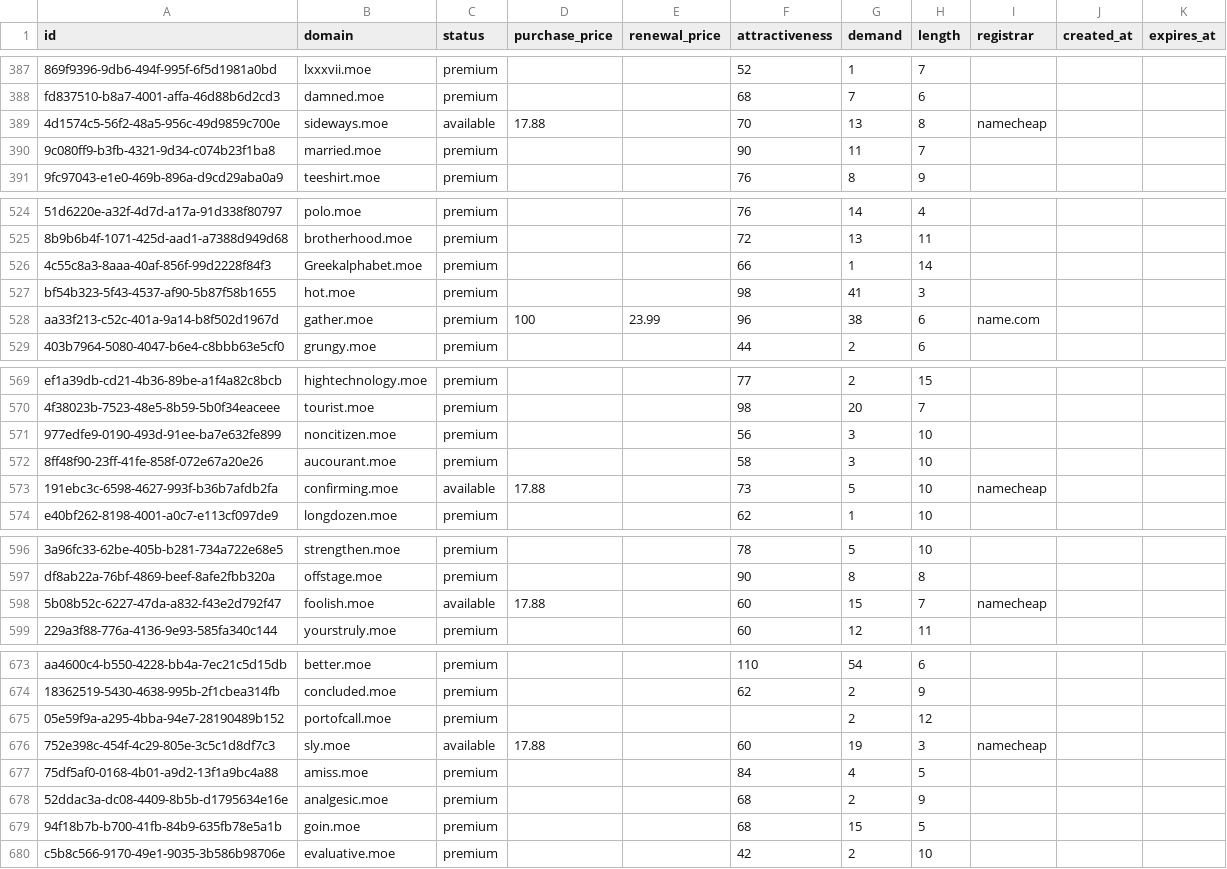
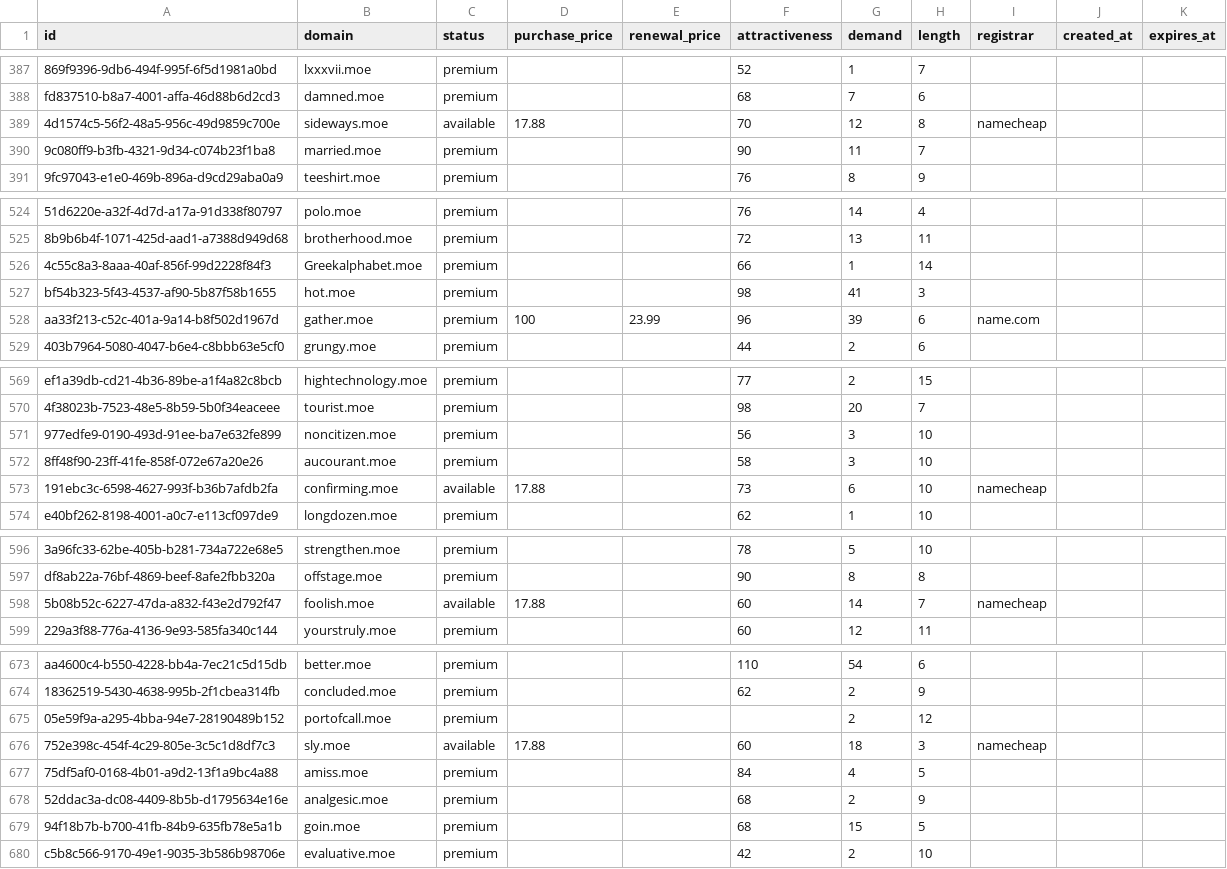
Before and after one commit to UniqueDomains/moe-oneword-domains, a CSV file: moe.csv, drawn as a sheet; only a part is shown, gaps mark what is left out; the diff covers the shown part only; the diff names each change by its address in the sheet, - before the commit and + after, or states it on an @@ line.

```diff
--- a/moe.csv
+++ b/moe.csv
-G389 (demand): 13
+G389 (demand): 12
-G528 (demand): 38
+G528 (demand): 39
-G573 (demand): 5
+G573 (demand): 6
-G598 (demand): 15
+G598 (demand): 14
-G676 (demand): 19
+G676 (demand): 18
```
Also changed, not shown: 85 edited cells elsewhere in this file, 2 other files.
